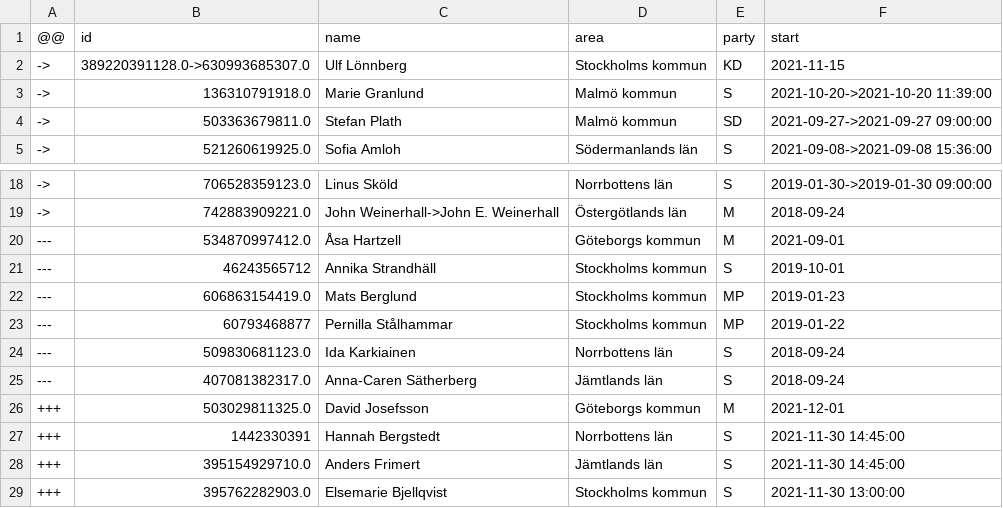
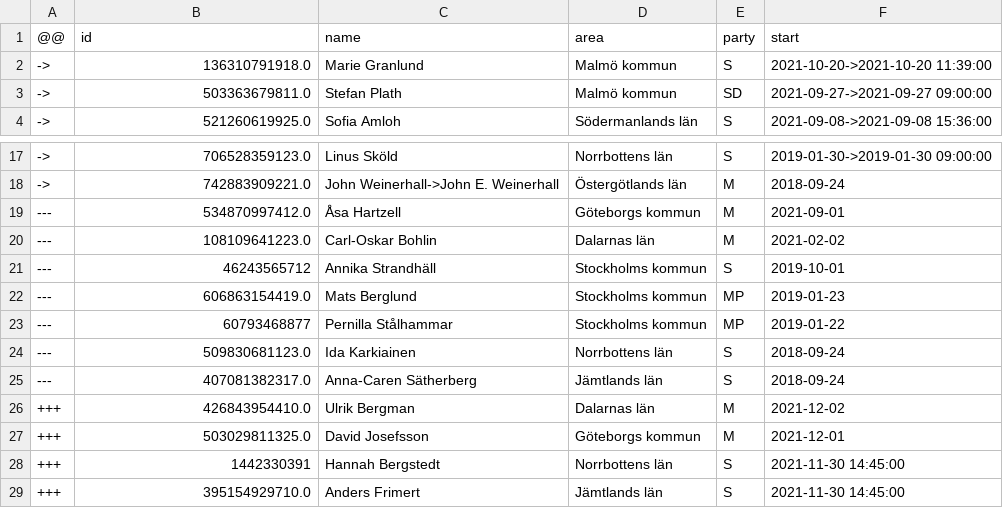
Before and after one commit to every-politician-scrapers/sweden-riksdag-api-current, a CSV file: data/diff.csv, drawn as a sheet; only a part is shown, gaps mark what is left out; the shorter side is filled out with more unchanged rows; removed rows and columns are numbered as before the commit, all else as after; the diff names each change by its address in the sheet, - before the commit and + after, or states it on an @@ line.

```diff
--- a/data/diff.csv
+++ b/data/diff.csv
-row 2: -> | 389220391128.0->630993685307.0 | Ulf Lönnberg | Stockholms kommun | KD | 2021-11-15
+row 20: --- | 108109641223.0 | Carl-Oskar Bohlin | Dalarnas län | M | 2021-02-02
+row 26: +++ | 426843954410.0 | Ulrik Bergman | Dalarnas län | M | 2021-12-02
```
Also changed, not shown: data/official.csv, data/wikidata.csv, 1 other file.
